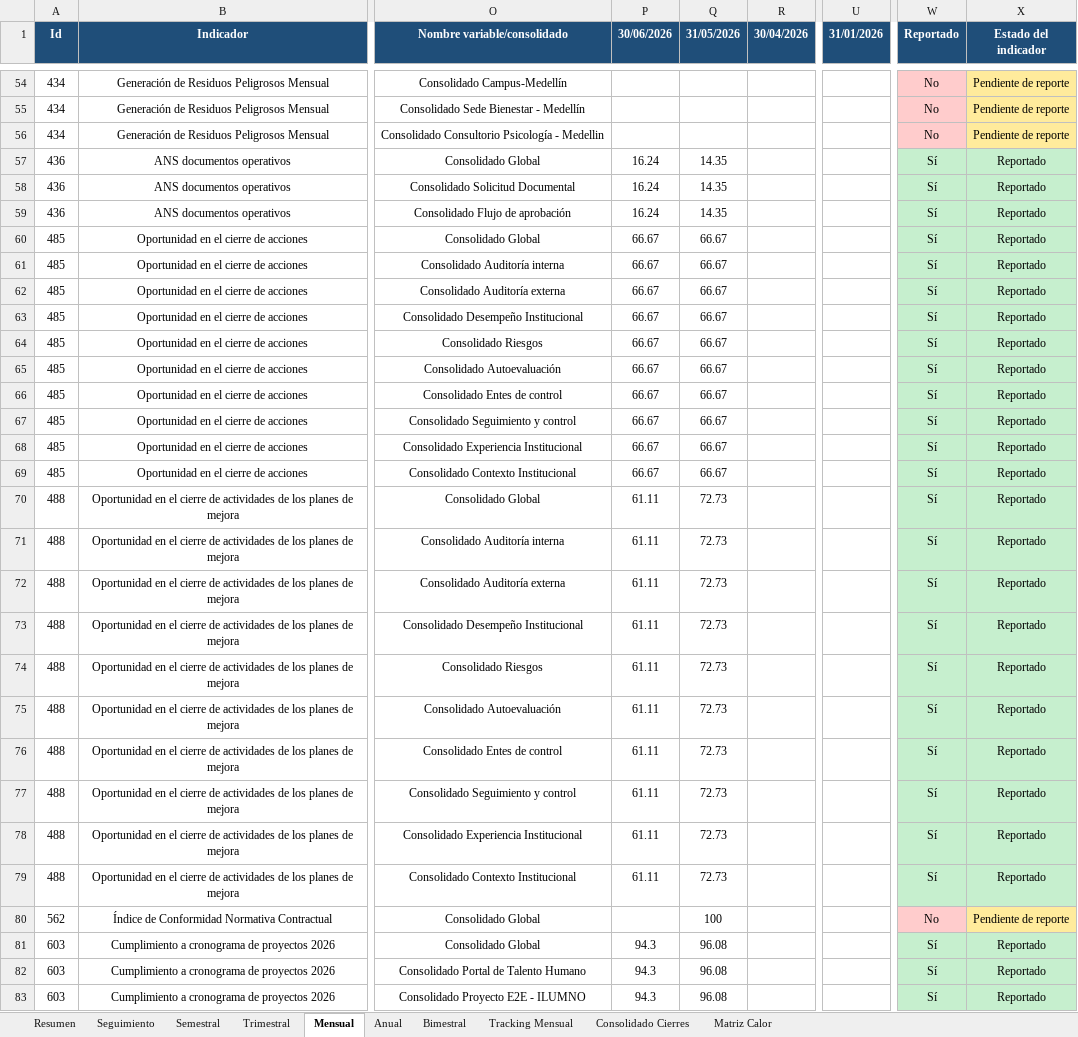
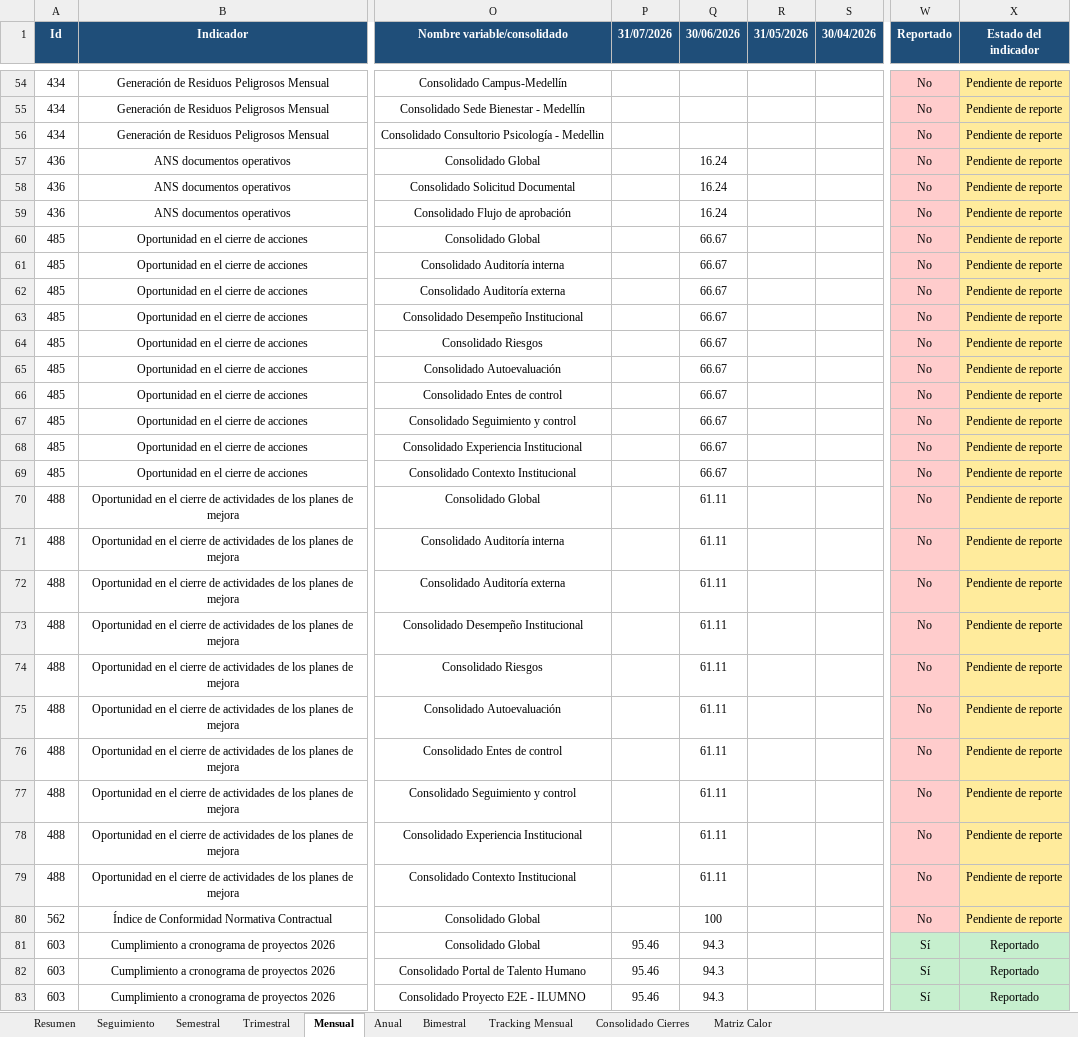
Before and after one commit to Ximena5745/Sistema_Indicadores_Poli, an Excel workbook: data/output/Seguimiento_Reporte.xlsx, sheet Mensual, drawn as a sheet; only a part is shown, gaps mark what is left out; values as stored, in another font and other column widths than the file's, no borders; removed rows and columns are numbered as before the commit, all else as after; the diff covers the shown part only; the diff names each change by its address in the sheet, - before the commit and + after, or states it on an @@ line.

```diff
--- a/data/output/Seguimiento_Reporte.xlsx (sheet Mensual)
+++ b/data/output/Seguimiento_Reporte.xlsx (sheet Mensual)
+column P (31/07/2026), rows 81-83: all 95.46
-column U (31/01/2026), empty
-R57:R59 (31/05/2026): 14.35
+R57:R59 (31/05/2026): (empty)
-W57:W79 (Reportado): Sí
+W57:W79 (Reportado): No
-W57:W79 fill: #C6EFCE
+W57:W79 fill: #FFCCCC
-X57:X79 (Estado del indicador): Reportado
+X57:X79 (Estado del indicador): Pendiente de reporte
-X57:X79 fill: #C6EFCE
+X57:X79 fill: #FFEB9C
-R60:R69 (31/05/2026): 66.67
+R60:R69 (31/05/2026): (empty)
-R70:R79 (31/05/2026): 72.73
+R70:R79 (31/05/2026): (empty)
-Q80 (30/06/2026): (empty)
+Q80 (30/06/2026): 100
-R80 (31/05/2026): 100
+R80 (31/05/2026): (empty)
-R81:R83 (31/05/2026): 96.08
+R81:R83 (31/05/2026): (empty)
```
Also changed, not shown: 44 edited cells and cell formats elsewhere in this sheet, sheet Consolidado Cierres, sheet Tracking Mensual, sheet Trimestral, sheet Matriz Calor, sheet Semestral, sheet Bimestral, 1 more sheet, data/raw/API/2026.xlsx, data/raw/Fuentes Consolidadas/Indicadores Kawak.xlsx, 22 other files.
